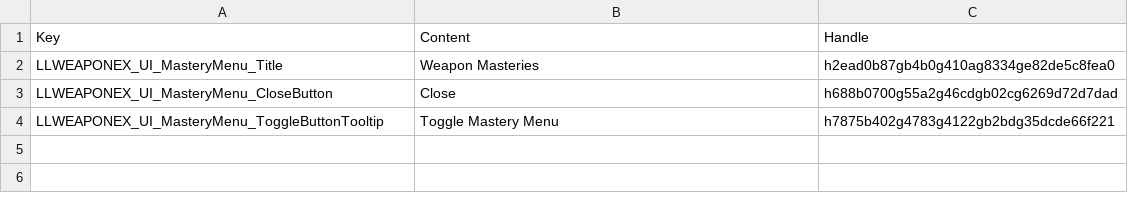
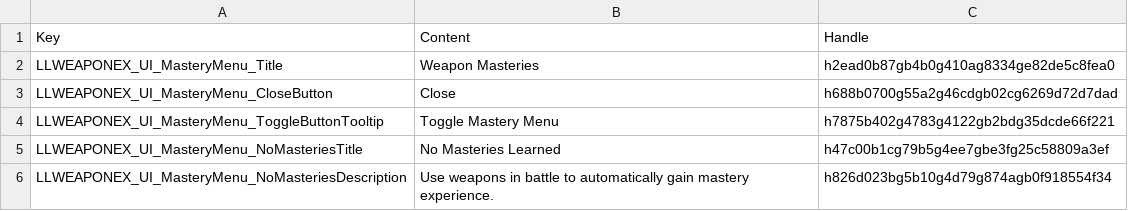
Before and after one commit to LaughingLeader-DOS2-Mods/WeaponExpansion, a TSV file: LocalKeys/LLWEAPONEX_UI.tsv, drawn as a sheet; the diff names each change by its address in the sheet, - before the commit and + after, or states it on an @@ line.

Commit message:
Added text that displays if the character has no masteries

```diff
--- a/LocalKeys/LLWEAPONEX_UI.tsv
+++ b/LocalKeys/LLWEAPONEX_UI.tsv
+row 5: LLWEAPONEX_UI_MasteryMenu_NoMasteriesTitle | No Masteries Learned | h47c00b1cg79b5g4ee7gbe3fg25c58809a3ef
+row 6: LLWEAPONEX_UI_MasteryMenu_NoMasteriesDescription | Use weapons in battle to automatically gain mastery experience. | h826d023bg5b10g4d79g874agb0f918554f34
```
Also changed, not shown: LocalKeys/LLWEAPONEX_Notifications.tsv, 11 other files.
